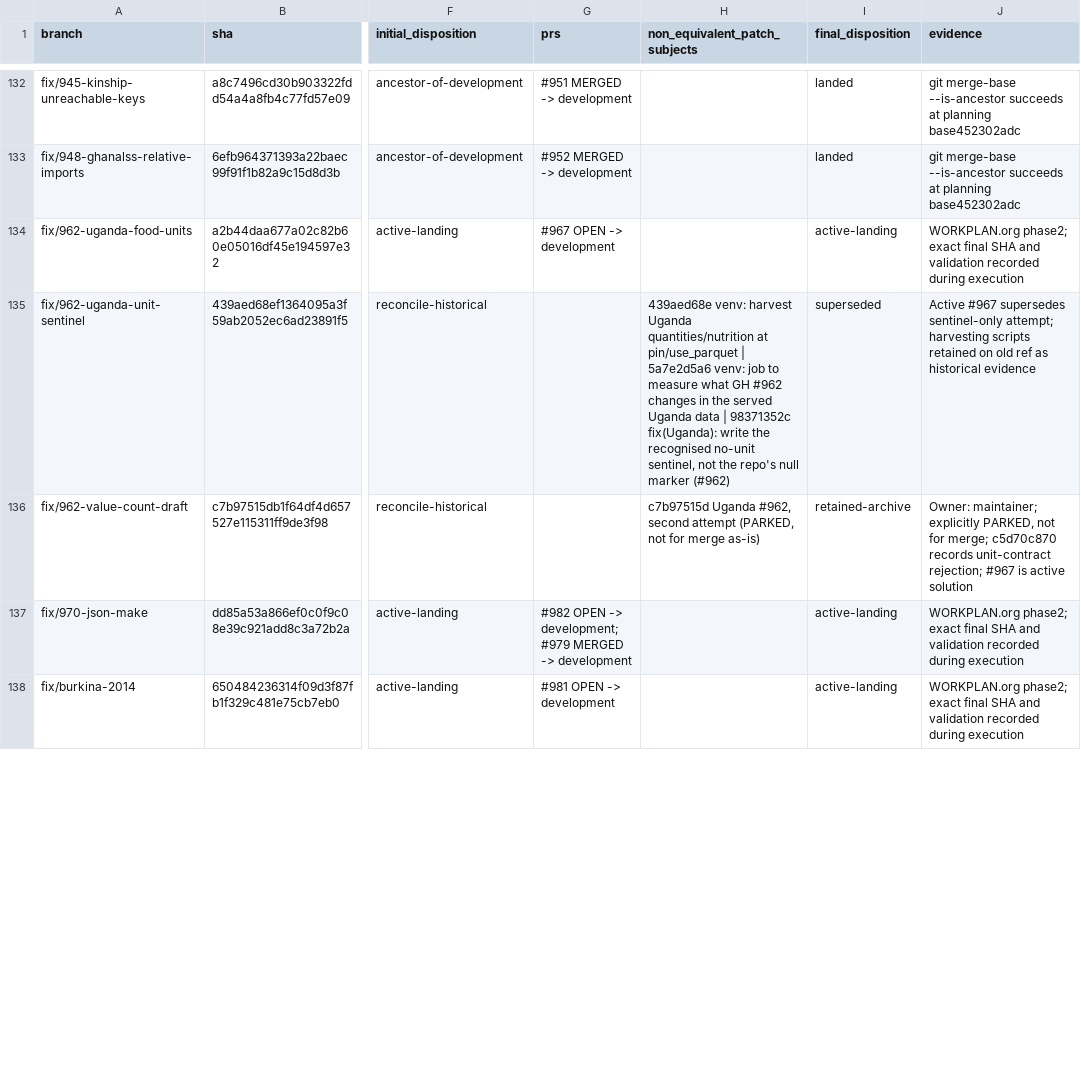
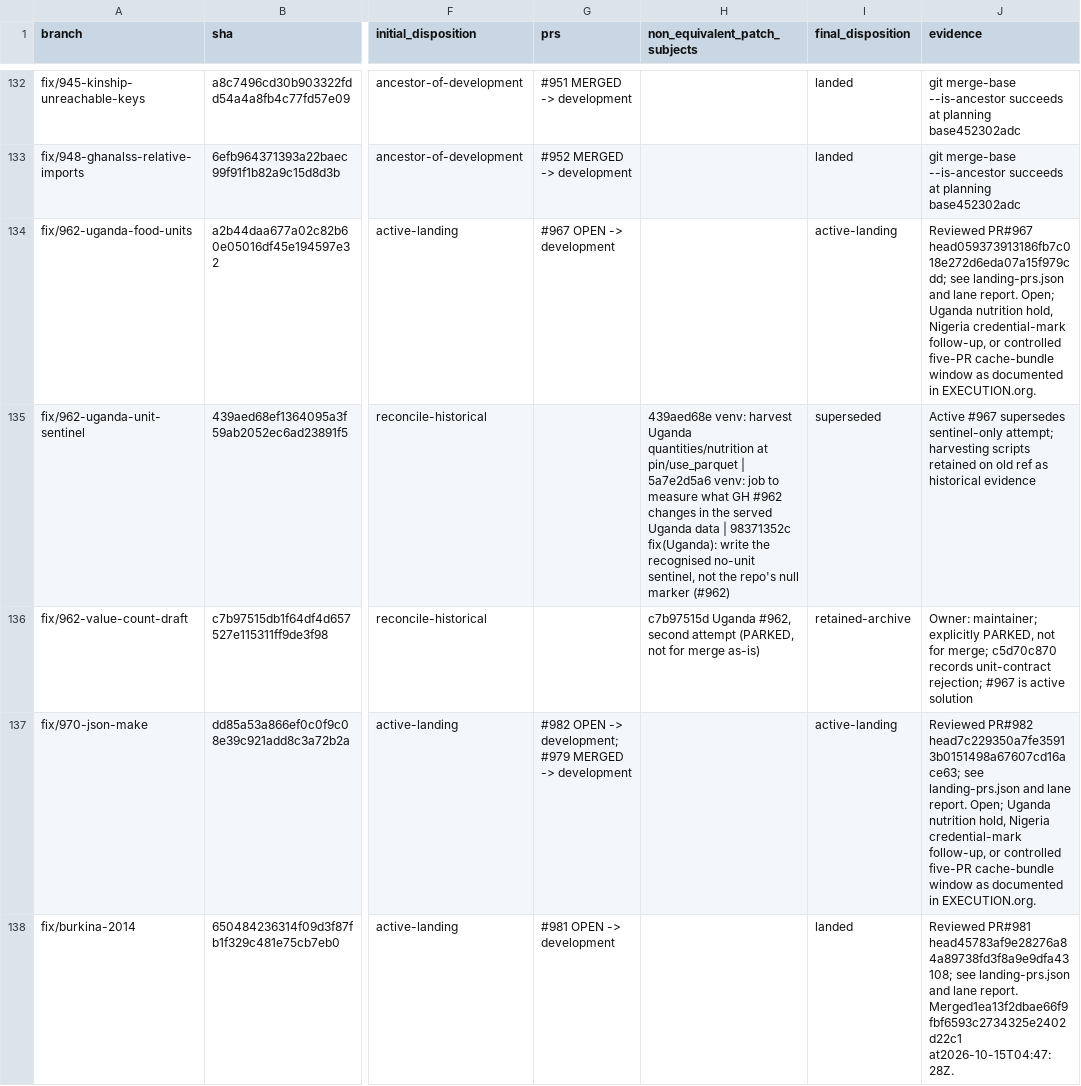
Before and after one commit to ligon/LSMS_Library, a TSV file: slurm_logs/release_landing_2026-10-14/branches.tsv, drawn as a sheet; only a part is shown, gaps mark what is left out; the diff covers the shown part only; the diff names each change by its address in the sheet, - before the commit and + after, or states it on an @@ line.

Commit message:
docs: record twelve implementation merges and historical dispositions

```diff
--- a/slurm_logs/release_landing_2026-10-14/branches.tsv
+++ b/slurm_logs/release_landing_2026-10-14/branches.tsv
-J134 (evidence): WORKPLAN.org phase2; exact final SHA and validation recorded during execution
+J134 (evidence): Reviewed PR#967 head059373913186fb7c018e272d6eda07a15f979cdd; see landing-prs.json and lane report. Open; Uganda nutrition hold, Nigeria credential-mark follow-up, or controlled five-PR cache-bundle window as documented in EXECUTION.org.
-J137 (evidence): WORKPLAN.org phase2; exact final SHA and validation recorded during execution
+J137 (evidence): Reviewed PR#982 head7c229350a7fe35913b0151498a67607cd16ace63; see landing-prs.json and lane report. Open; Uganda nutrition hold, Nigeria credential-mark follow-up, or controlled five-PR cache-bundle window as documented in EXECUTION.org.
-I138 (final_disposition): active-landing
+I138 (final_disposition): landed
-J138 (evidence): WORKPLAN.org phase2; exact final SHA and validation recorded during execution
+J138 (evidence): Reviewed PR#981 head45783af9e28276a84a89738fd3f8a9e9dfa43108; see landing-prs.json and lane report. Merged1ea13f2dbae66f9fbf6593c2734325e2402d22c1 at2026-10-15T04:47:28Z.
```
Also changed, not shown: 29 edited cells elsewhere in this file, 2 other files.
